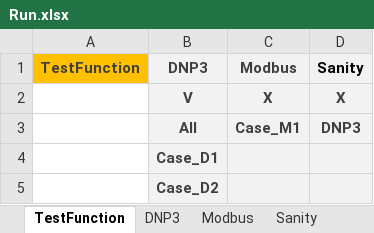
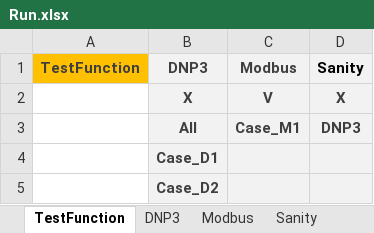
Before and after one commit to Jamel0823/DPITest, an Excel workbook: Run.xlsx, sheet TestFunction, drawn as a sheet; values as stored, in another font and other column widths than the file's, no borders; conditional formats not drawn; removed rows and columns are numbered as before the commit, all else as after; the diff names each change by its address in the sheet, - before the commit and + after, or states it on an @@ line.

```diff
--- a/Run.xlsx (sheet TestFunction)
+++ b/Run.xlsx (sheet TestFunction)
-row 2:  | V | X | X
+row 2:  | X | V | X
```
Also changed, not shown: 3 other files.
